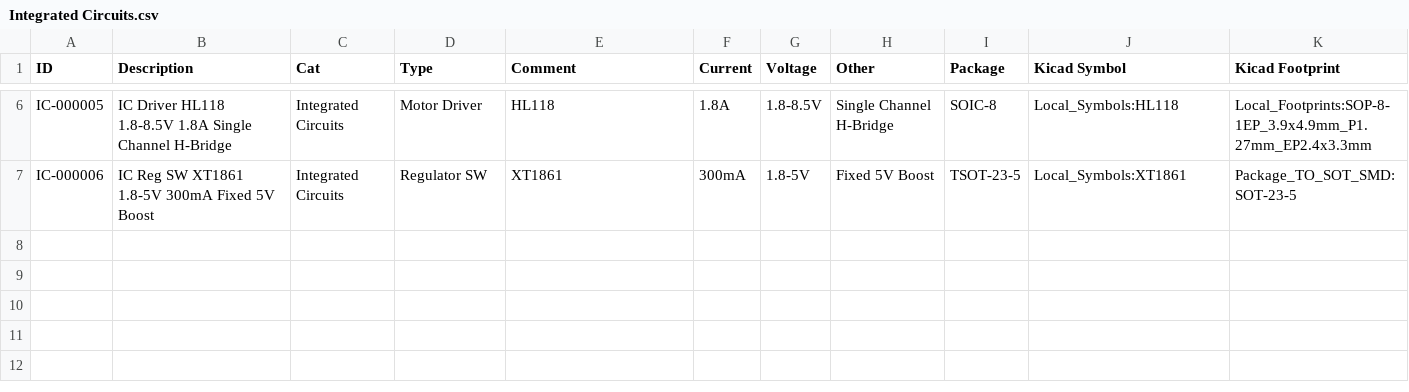
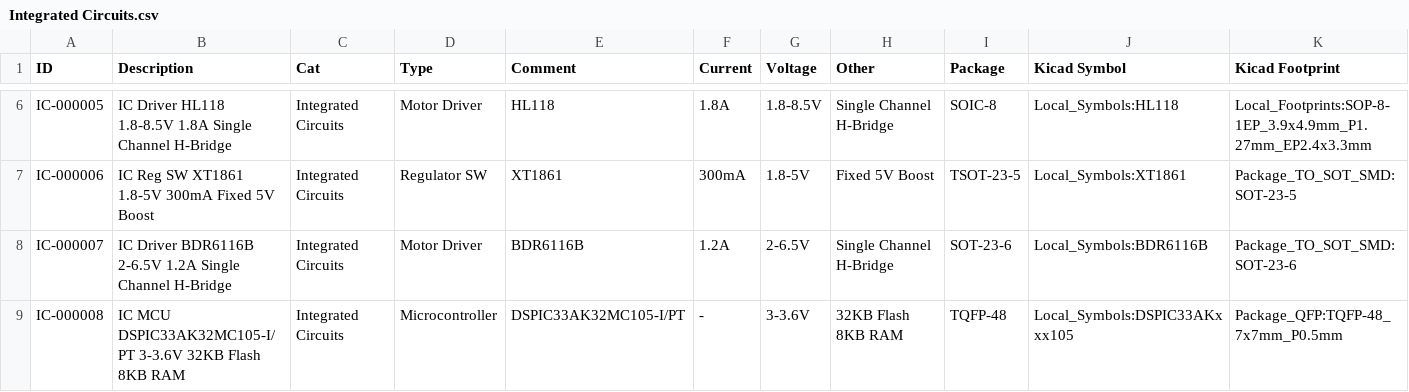
Before and after one commit to chiabrian/kicad_lib, a CSV file: Integrated Circuits.csv, drawn as a sheet; only a part is shown, gaps mark what is left out; rows hold the shown columns only; the diff names each change by its address in the sheet, - before the commit and + after, or states it on an @@ line.

Commit message:
Add parts

```diff
--- a/Integrated Circuits.csv
+++ b/Integrated Circuits.csv
+row 8: IC-000007 | IC Driver BDR6116B 2-6.5V 1.2A Single Channel H-Bridge | Integrated Circuits | Motor Driver | BDR6116B | 1.2A | 2-6.5V | Single Channel H-Bridge | SOT-23-6 | Local_Symbols:BDR6116B | Package_TO_SOT_SMD:SOT-23-6
+row 9: IC-000008 | IC MCU DSPIC33AK32MC105-I/PT 3-3.6V 32KB Flash 8KB RAM | Integrated Circuits | Microcontroller | DSPIC33AK32MC105-I/PT | - | 3-3.6V | 32KB Flash 8KB RAM | TQFP-48 | Local_Symbols:DSPIC33AKxxx105 | Package_QFP:TQFP-48_7x7mm_P0.5mm
```
Also changed, not shown: Diodes.csv, 2 other files.
